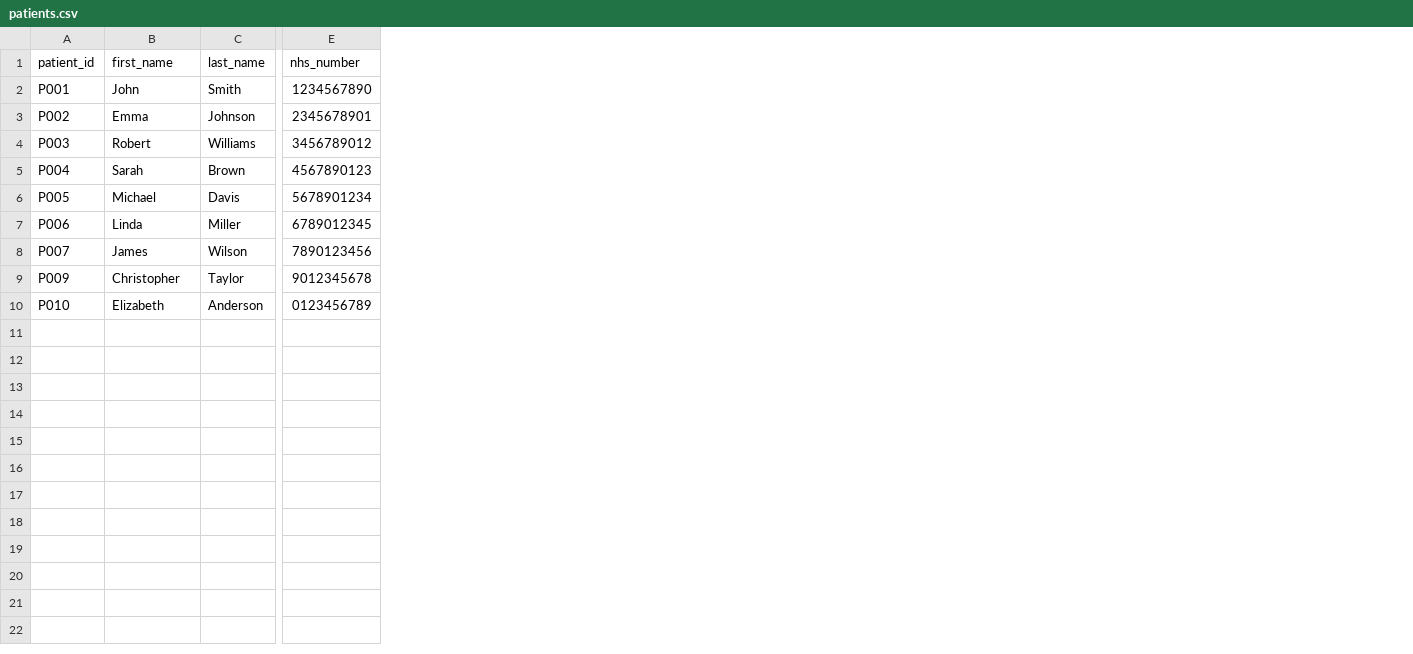
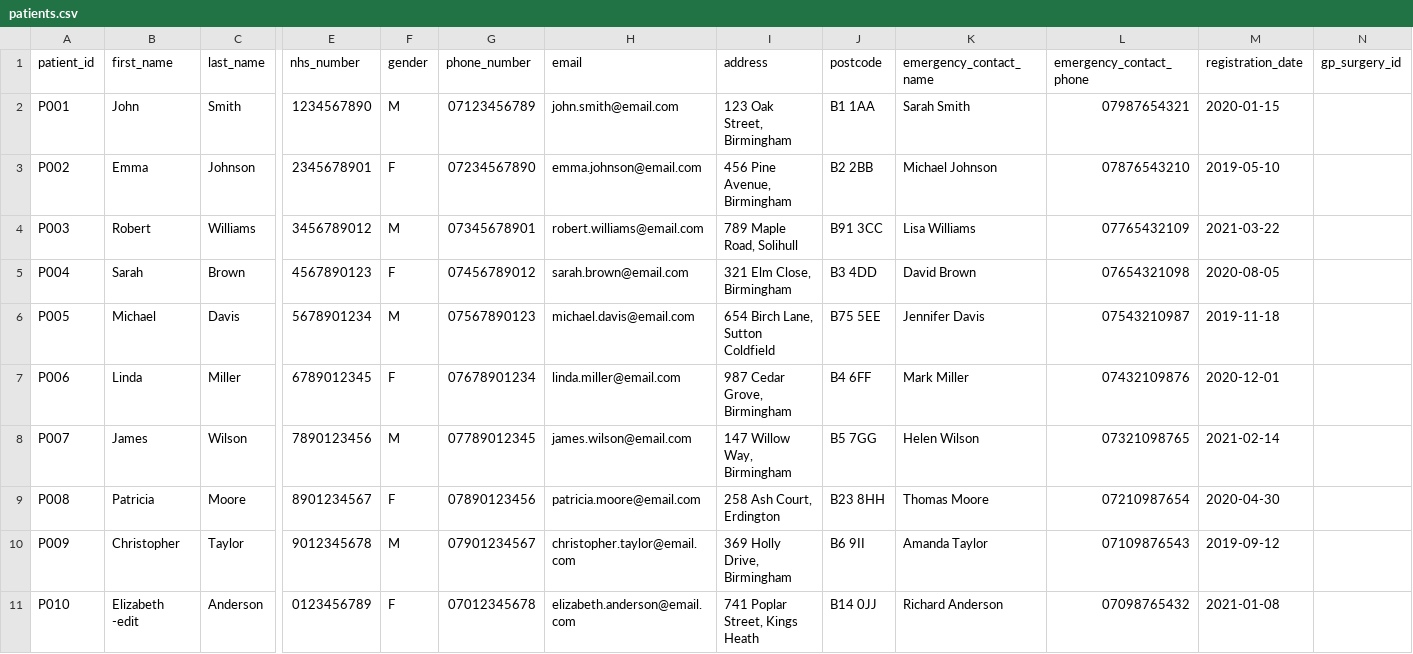
Before and after one commit to iTzitif/part2-mvc-java-project, a CSV file: referral/data/patients.csv, drawn as a sheet; only a part is shown, gaps mark what is left out; addresses are those after the commit; rows hold the shown columns only; the diff names each change by its address in the sheet, - before the commit and + after, or states it on an @@ line.

Commit message:
feat(patient): expand PatientRecord to 14 fields and update GUI, CSV, and dialogs
- Updated PatientRecord model to include: nhsNumber, gender, phoneNumber, address,
  postcode, emergencyContactName, emergencyContactPhone, registrationDate, gpSurgeryId.
- Updated ApplicationDataStore to load all 14 CSV columns for patients.
- Updated PatientRecordController.saveAll() to write all fields to CSV.
- Updated PatientRecordTableModel to display all 14 patient attributes in JTable.
- Updated PatientRecordPanel search/filter to include first name, last name, ID, and email.
- Updated AddPatientDialog and EditPatientDialog to handle all 14 fields.
- Fixed getters/setters in PatientRecord and ensured proper integration with GUI.

```diff
--- a/referral/data/patients.csv
+++ b/referral/data/patients.csv
+column F (gender), rows 2-8: M | F | M | F | M | F | M; rows 10-11: M | F
+column G (phone_number), rows 2-8: 07123456789 | 07234567890 | 07345678901 | 07456789012 | 07567890123 | 07678901234 | 07789012345; rows 10-11: 07901234567 | 07012345678
+column H (email), rows 2-8: john.smith@email.com | emma.johnson@email.com | robert.williams@email.com | sarah.brown@email.com | michael.davis@email.com | linda.miller@email.com | james.wilson@email.com; rows 10-11: christopher.taylor@email.com | elizabeth.anderson@email.com
+column I (address), rows 2-8: 123 Oak Street, Birmingham | 456 Pine Avenue, Birmingham | 789 Maple Road, Solihull | 321 Elm Close, Birmingham | 654 Birch Lane, Sutton Coldfield | 987 Cedar Grove, Birmingham | 147 Willow Way, Birmingham; rows 10-11: 369 Holly Drive, Birmingham | 741 Poplar Street, Kings Heath
+column J (postcode), rows 2-8: B1 1AA | B2 2BB | B91 3CC | B3 4DD | B75 5EE | B4 6FF | B5 7GG; rows 10-11: B6 9II | B14 0JJ
+column K (emergency_contact_name), rows 2-8: Sarah Smith | Michael Johnson | Lisa Williams | David Brown | Jennifer Davis | Mark Miller | Helen Wilson; rows 10-11: Amanda Taylor | Richard Anderson
+column L (emergency_contact_phone), rows 2-8: 07987654321 | 07876543210 | 07765432109 | 07654321098 | 07543210987 | 07432109876 | 07321098765; rows 10-11: 07109876543 | 07098765432
+column M (registration_date), rows 2-8: 2020-01-15 | 2019-05-10 | 2021-03-22 | 2020-08-05 | 2019-11-18 | 2020-12-01 | 2021-02-14; rows 10-11: 2019-09-12 | 2021-01-08
+column N (gp_surgery_id), empty
+row 9: P008 | Patricia | Moore | 8901234567 | F | 07890123456 | patricia.moore@email.com | 258 Ash Court, Erdington | B23 8HH | Thomas Moore | 07210987654 | 2020-04-30
-B11 (first_name): Elizabeth
+B11 (first_name): Elizabeth -edit
```
Also changed, not shown: 7 other files.
